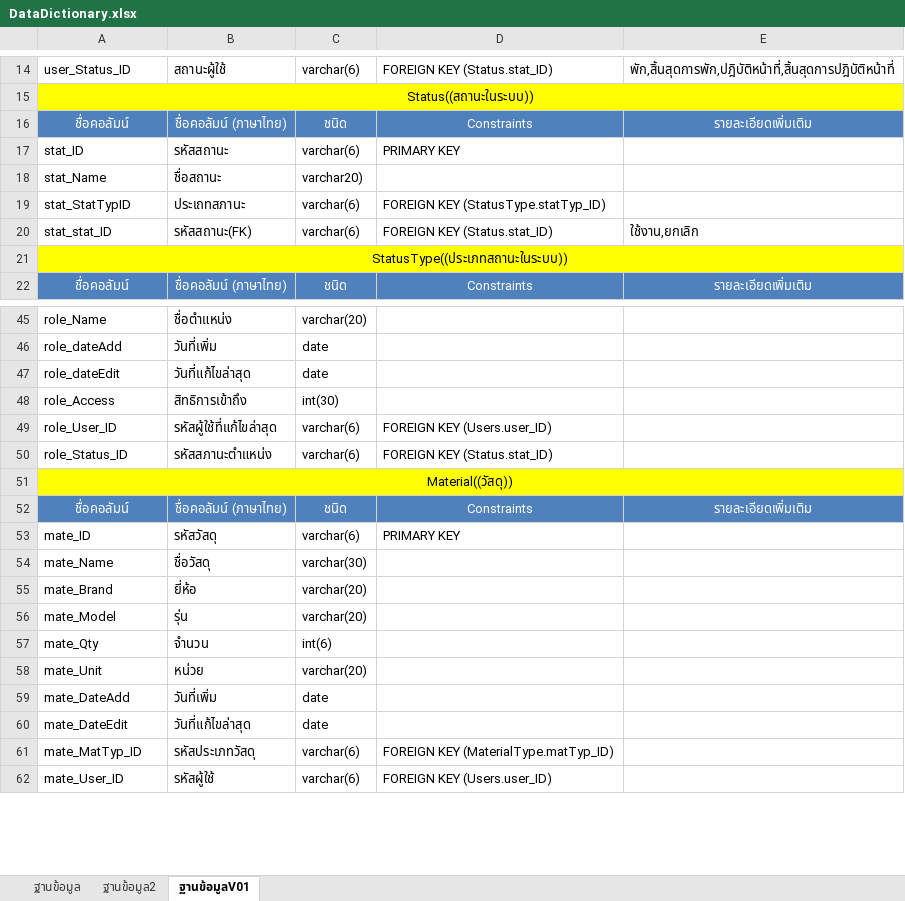
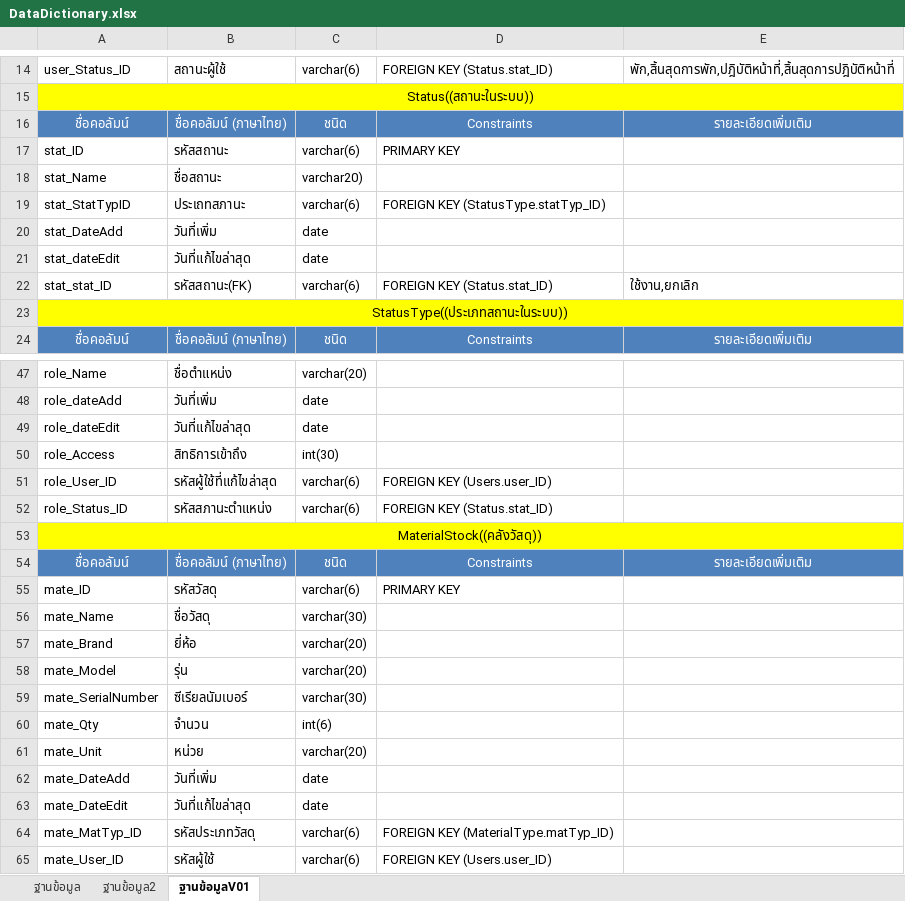
Before and after one commit to Hatsanay/Project_subject_univesity, an Excel workbook: เอกสาร/ฐานข้อมูล/DataDictionary.xlsx, sheet ฐานข้อมูลV01, drawn as a sheet; only a part is shown, gaps mark what is left out; values as stored, in another font and other column widths than the file's, no borders; addresses are those after the commit; the diff covers the shown part only; the diff names each change by its address in the sheet, - before the commit and + after, or states it on an @@ line.

Commit message:
edit databaseExcel (28-07-67 22:14)

```diff
--- a/เอกสาร/ฐานข้อมูล/DataDictionary.xlsx (sheet ฐานข้อมูลV01)
+++ b/เอกสาร/ฐานข้อมูล/DataDictionary.xlsx (sheet ฐานข้อมูลV01)
+row 20: stat_DateAdd | วันที่เพิ่ม | date
+row 21: stat_dateEdit | วันที่แก้ไขล่าสุด | date
-A53: Material((วัสดุ))
+A53: MaterialStock((คลังวัสดุ))
+row 59: mate_SerialNumber | ซีเรียลนัมเบอร์ | varchar(30)
```
Also changed, not shown: 50 added rows, 4 removed rows, 15 edited cells and cell formats elsewhere in this sheet, 4 other files.
